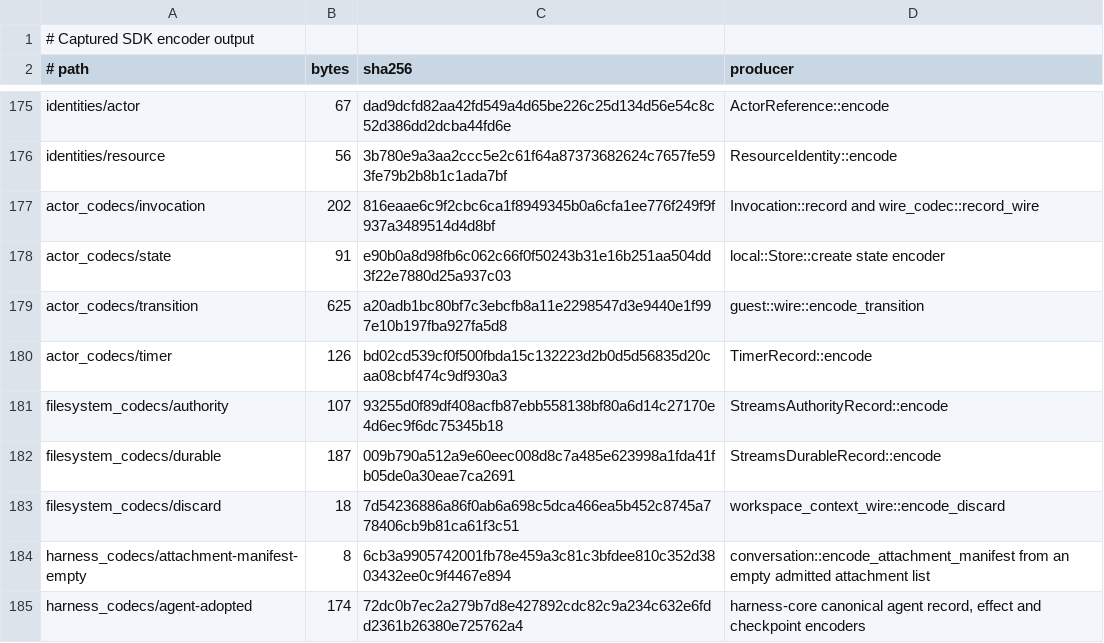
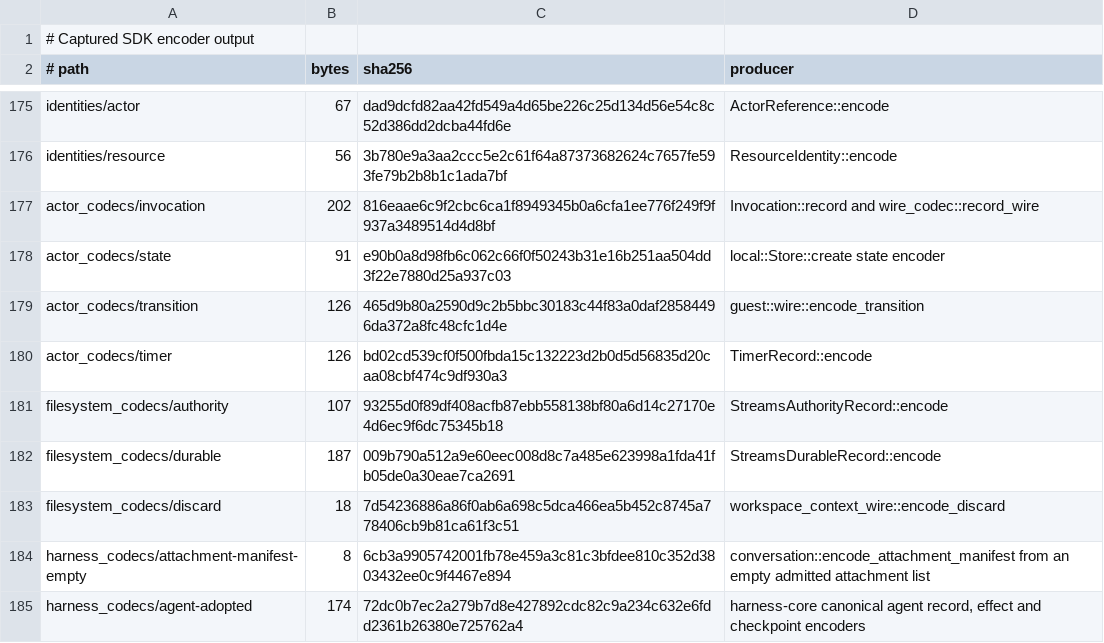
Before and after one commit to acyclic-labs/sdk, a TSV file: rust/codec-fuzz/corpus/SOURCES.tsv, drawn as a sheet; only a part is shown, gaps mark what is left out.

```diff
--- a/rust/codec-fuzz/corpus/SOURCES.tsv
+++ b/rust/codec-fuzz/corpus/SOURCES.tsv
@@ -178,3 +178,3 @@ actor_codecs/invocation	202	816eaae6c9f2cbc6ca1f8949345b0a6cfa1ee776f249f9f937a3
 actor_codecs/state	91	e90b0a8d98fb6c062c66f0f50243b31e16b251aa504dd3f22e7880d25a937c03	local::Store::create state encoder
-actor_codecs/transition	625	a20adb1bc80bf7c3ebcfb8a11e2298547d3e9440e1f997e10b197fba927fa5d8	guest::wire::encode_transition
+actor_codecs/transition	126	465d9b80a2590d9c2b5bbc30183c44f83a0daf28584496da372a8fc48cfc1d4e	guest::wire::encode_transition
 actor_codecs/timer	126	bd02cd539cf0f500fbda15c132223d2b0d5d56835d20caa08cbf474c9df930a3	TimerRecord::encode
```
Also changed, not shown: 4 other files.
